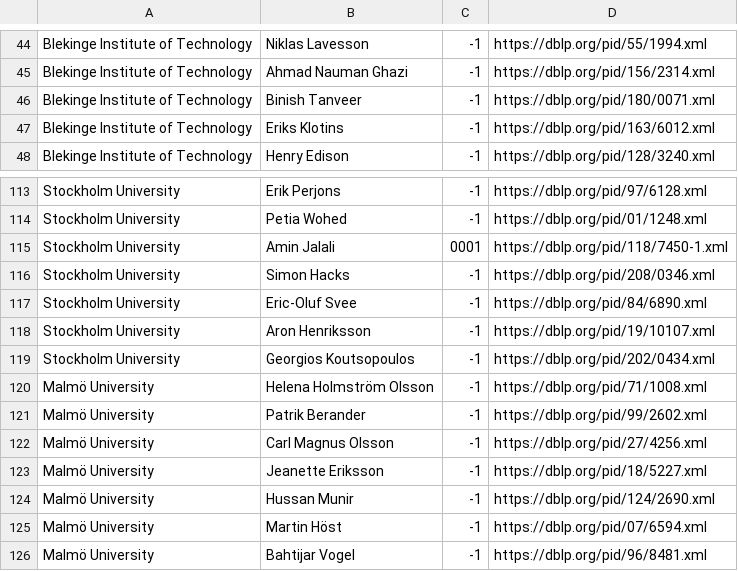
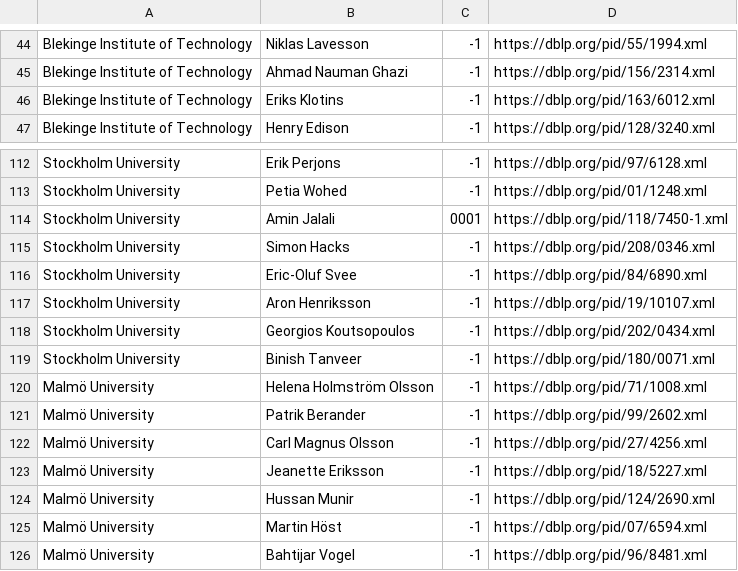
Before and after one commit to mrksbrg/SE-Achievements, a CSV file: input_scholars.csv, drawn as a sheet; only a part is shown, gaps mark what is left out.

Commit message:
Move Binish to SU

```diff
--- a/input_scholars.csv
+++ b/input_scholars.csv
@@ -45,3 +45,2 @@ Blekinge Institute of Technology,Niklas Lavesson,-1,https://dblp.org/pid/55/1994
 Blekinge Institute of Technology,Ahmad Nauman Ghazi,-1,https://dblp.org/pid/156/2314.xml
-Blekinge Institute of Technology,Binish Tanveer,-1,https://dblp.org/pid/180/0071.xml
 Blekinge Institute of Technology,Eriks Klotins,-1,https://dblp.org/pid/163/6012.xml
@@ -119,2 +118,3 @@ Stockholm University,Aron Henriksson,-1,https://dblp.org/pid/19/10107.xml
 Stockholm University,Georgios Koutsopoulos,-1,https://dblp.org/pid/202/0434.xml
+Stockholm University,Binish Tanveer,-1,https://dblp.org/pid/180/0071.xml
 Malmö University,Helena Holmström Olsson,-1,https://dblp.org/pid/71/1008.xml
```
